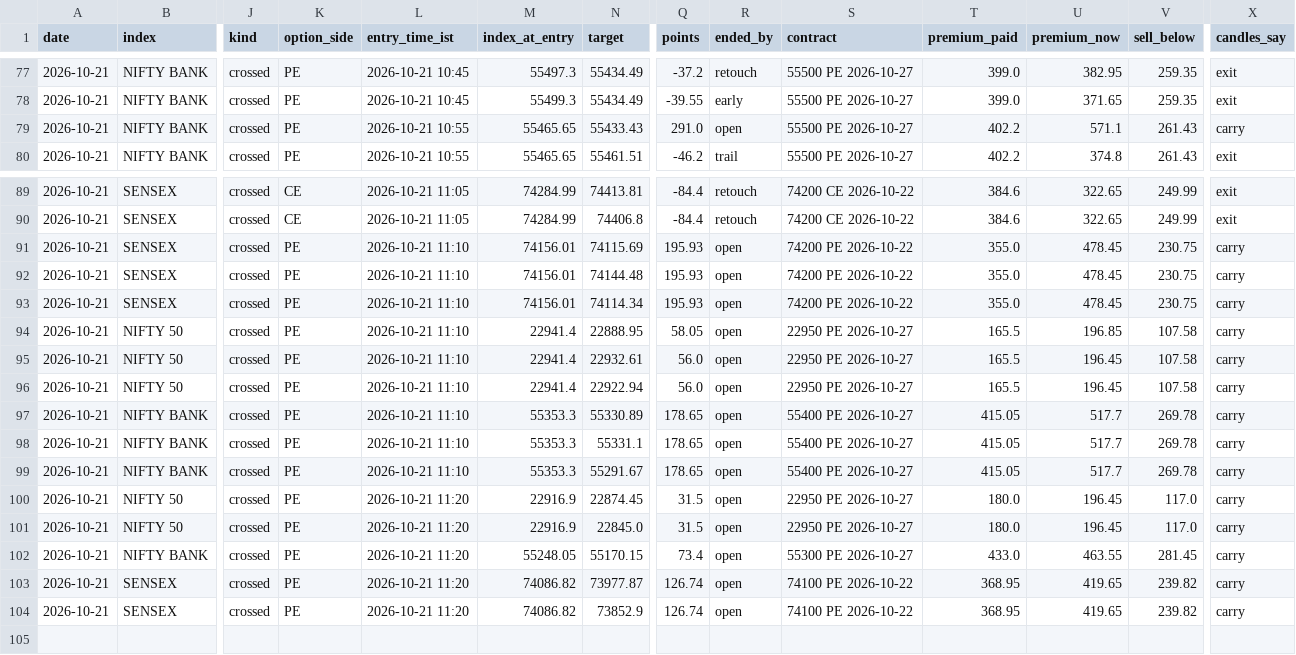
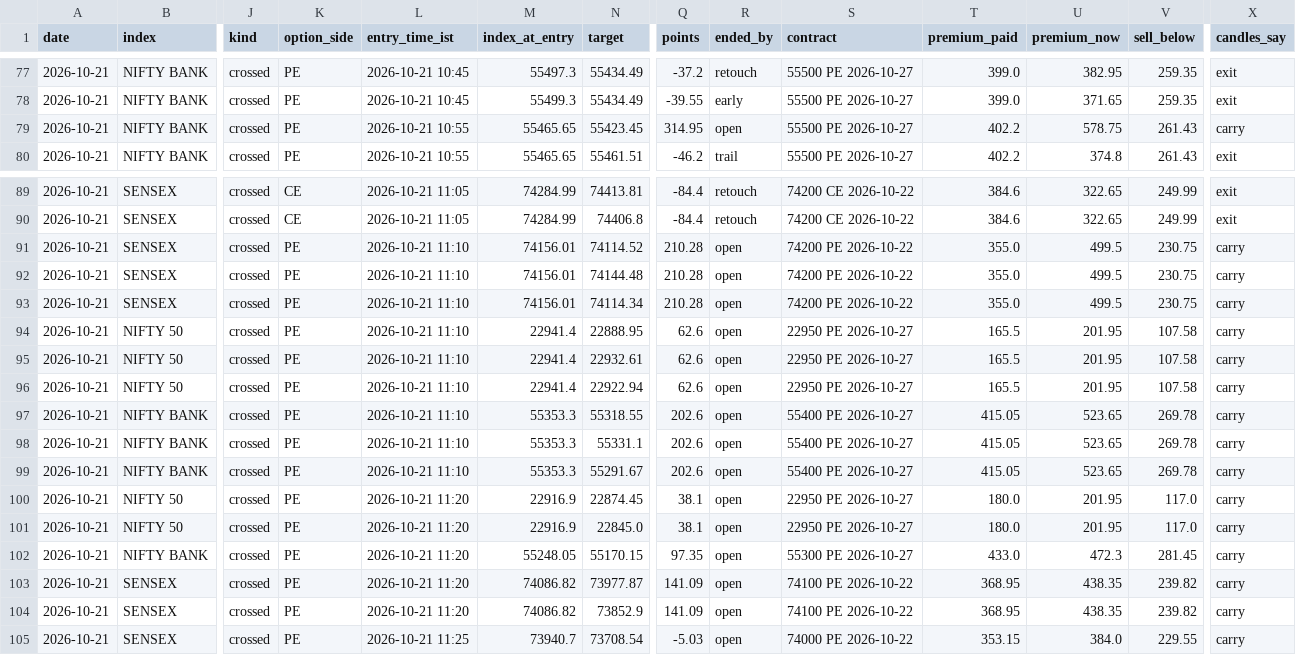
Before and after one commit to AAB-sys/My-Trade, a CSV file: sessions/2026-10-21-calls.csv, drawn as a sheet; only a part is shown, gaps mark what is left out; rows hold the shown columns only; the diff names each change by its address in the sheet, - before the commit and + after, or states it on an @@ line.

Commit message:
Session 2026-10-21-calls

```diff
--- a/sessions/2026-10-21-calls.csv
+++ b/sessions/2026-10-21-calls.csv
-N79 (target): 55433.43
+N79 (target): 55423.45
-Q79 (points): 291.0
+Q79 (points): 314.95
-U79 (premium_now): 571.1
+U79 (premium_now): 578.75
-N91 (target): 74115.69
+N91 (target): 74114.52
-Q91:Q93 (points): 195.93
+Q91:Q93 (points): 210.28
-U91:U93 (premium_now): 478.45
+U91:U93 (premium_now): 499.5
-Q94 (points): 58.05
+Q94 (points): 62.6
-U94 (premium_now): 196.85
+U94 (premium_now): 201.95
-Q95:Q96 (points): 56.0
+Q95:Q96 (points): 62.6
-U95:U96 (premium_now): 196.45
+U95:U96 (premium_now): 201.95
-N97 (target): 55330.89
+N97 (target): 55318.55
-Q97:Q99 (points): 178.65
+Q97:Q99 (points): 202.6
-U97:U99 (premium_now): 517.7
+U97:U99 (premium_now): 523.65
-Q100:Q101 (points): 31.5
+Q100:Q101 (points): 38.1
-U100:U101 (premium_now): 196.45
+U100:U101 (premium_now): 201.95
-Q102 (points): 73.4
+Q102 (points): 97.35
-U102 (premium_now): 463.55
+U102 (premium_now): 472.3
-Q103:Q104 (points): 126.74
+Q103:Q104 (points): 141.09
-U103:U104 (premium_now): 419.65
+U103:U104 (premium_now): 438.35
+row 105: 2026-10-21 | SENSEX | crossed | PE | 2026-10-21 11:25 | 73940.7 | 73708.54 | -5.03 | open | 74000 PE 2026-10-22 | 353.15 | 384.0 | 229.55 | carry
```
